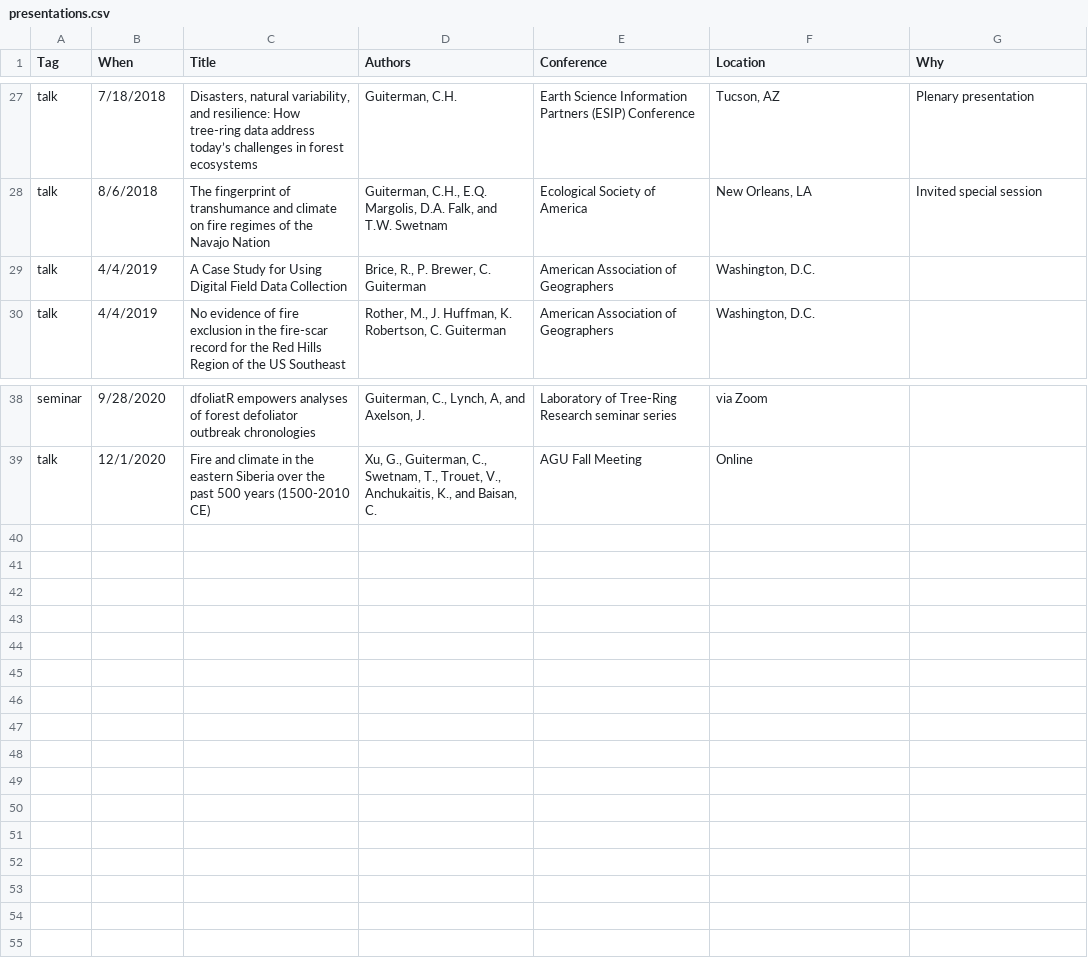
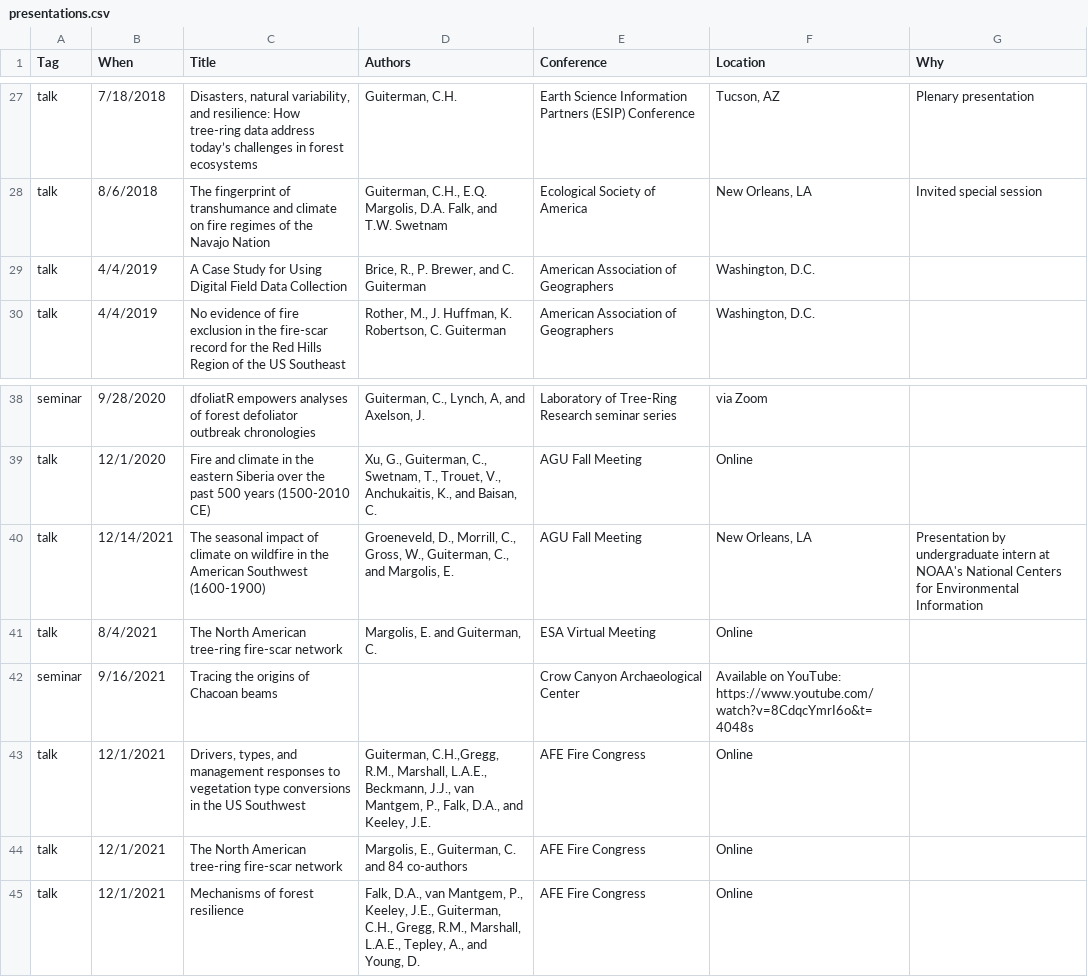
Before and after one commit to chguiterman/CV, a CSV file: data/presentations.csv, drawn as a sheet; only a part is shown, gaps mark what is left out.

```diff
--- a/data/presentations.csv
+++ b/data/presentations.csv
@@ -28,3 +28,3 @@ talk,7/18/2018,"Disasters, natural variability, and resilience: How tree-ring da
 talk,8/6/2018,The fingerprint of transhumance and climate on fire regimes of the Navajo Nation,"Guiterman, C.H., E.Q. Margolis, D.A. Falk, and T.W. Swetnam",Ecological Society of America,"New Orleans, LA",Invited special session
-talk,4/4/2019,A Case Study for Using Digital Field Data Collection,"Brice, R., P. Brewer, C. Guiterman",American Association of Geographers,"Washington, D.C.",
+talk,4/4/2019,A Case Study for Using Digital Field Data Collection,"Brice, R., P. Brewer, and C. Guiterman",American Association of Geographers,"Washington, D.C.",
 talk,4/4/2019,No evidence of fire exclusion in the fire-scar record for the Red Hills Region of the US Southeast,"Rother, M., J. Huffman, K. Robertson, C. Guiterman",American Association of Geographers,"Washington, D.C.",
@@ -39 +39,7 @@ seminar,9/28/2020,dfoliatR empowers analyses of forest defoliator outbreak chron
 talk,12/1/2020,Fire and climate in the eastern Siberia over the past 500 years (1500-2010 CE),"Xu, G., Guiterman, C., Swetnam, T., Trouet, V., Anchukaitis, K., and Baisan, C.",AGU Fall Meeting,Online,
+talk,12/14/2021,The seasonal impact of climate on wildfire in the American Southwest (1600-1900),"Groeneveld, D., Morrill, C., Gross, W., Guiterman, C., and Margolis, E.",AGU Fall Meeting,"New Orleans, LA",Presentation by undergraduate intern at NOAA's National Centers for Environmental Information
+talk,8/4/2021,The North American tree-ring fire-scar network,"Margolis, E. and Guiterman, C.",ESA Virtual Meeting,Online,
+seminar,9/16/2021,Tracing the origins of Chacoan beams,,Crow Canyon Archaeological Center,Available on YouTube: https://www.youtube.com/watch?v=8CdqcYmrI6o&t=4048s,
+talk,12/1/2021,"Drivers, types, and management responses to vegetation type conversions in the US Southwest","Guiterman, C.H.,Gregg, R.M., Marshall, L.A.E., Beckmann, J.J., van Mantgem, P., Falk, D.A., and Keeley, J.E.",AFE Fire Congress,Online,
+talk,12/1/2021,The North American tree-ring fire-scar network,"Margolis, E., Guiterman, C. and 84 co-authors",AFE Fire Congress,Online,
+talk,12/1/2021,Mechanisms of forest resilience,"Falk, D.A., van Mantgem, P., Keeley, J.E., Guiterman, C.H., Gregg, R.M., Marshall, L.A.E., Tepley, A., and Young, D.",AFE Fire Congress,Online,
```
Also changed, not shown: data/grants.csv, data/service.csv, 18 other files.
